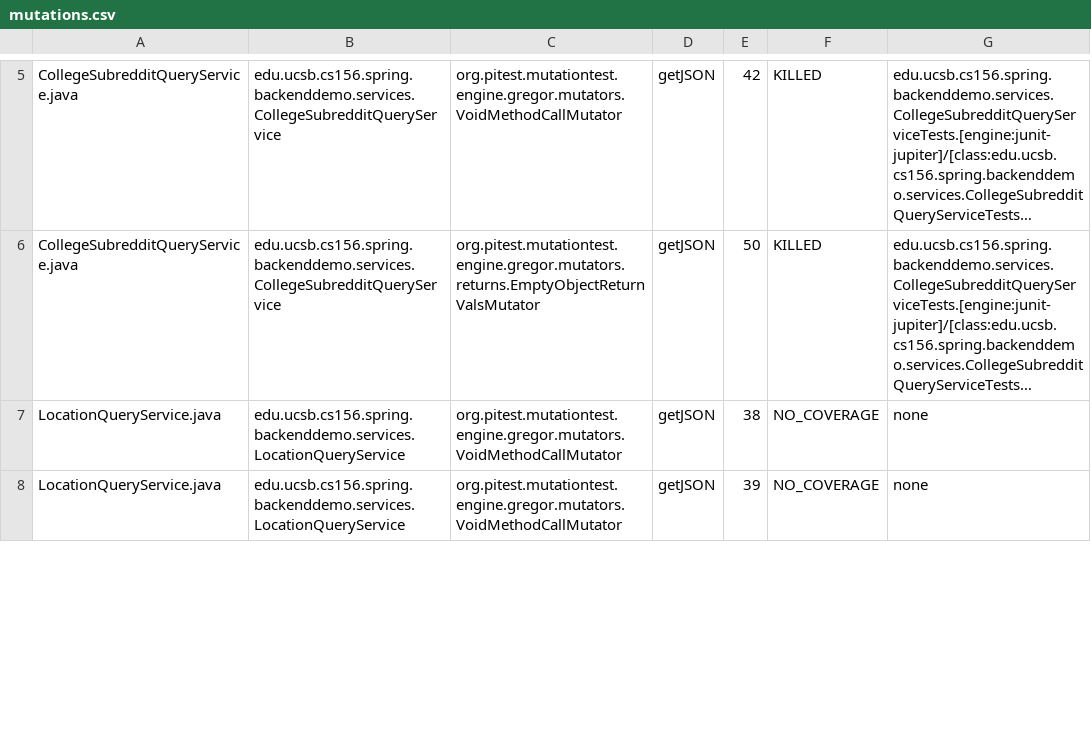
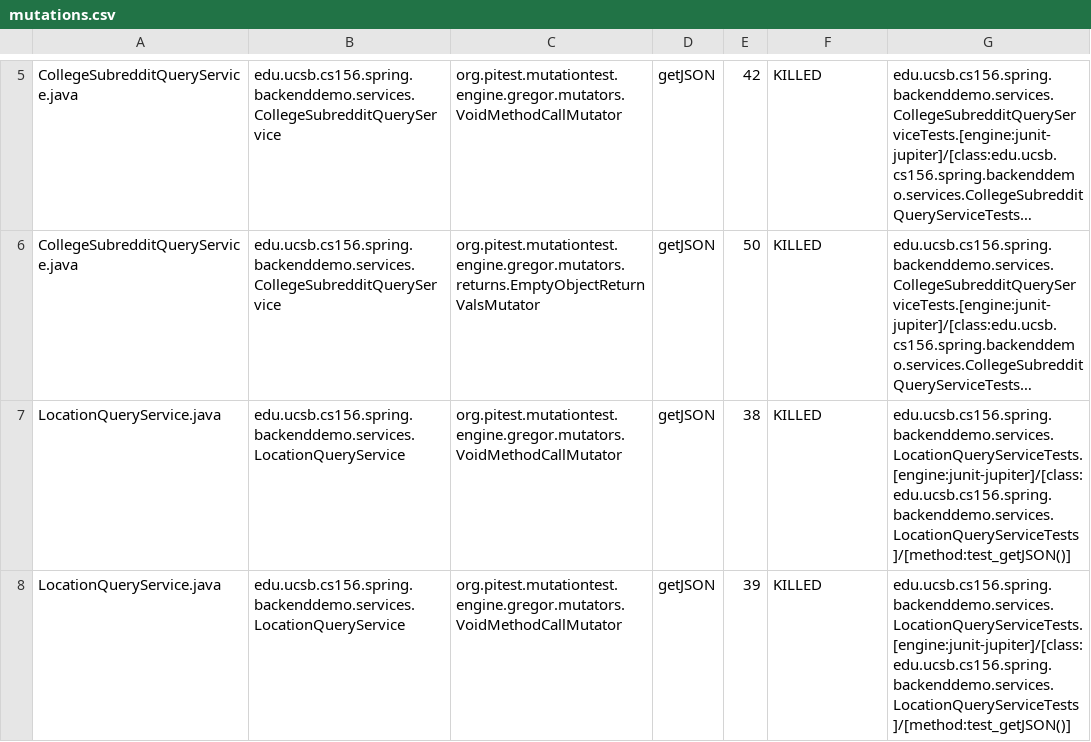
Before and after one commit to ucsb-cs156-w24/team01-w24-4pm-1, a CSV file: pitest/mutations.csv, drawn as a sheet; only a part is shown, gaps mark what is left out; long unchanged cells end in …; the diff covers the shown part only; the diff names each change by its address in the sheet, - before the commit and + after, or states it on an @@ line.

Commit message:
Deploying to gh-pages from @ ucsb-cs156-w24/team01-w24-4pm-1@9cc6a82b2c7cae730cf3a3a8688636f951520fef 🚀

```diff
--- a/pitest/mutations.csv
+++ b/pitest/mutations.csv
-F7:F8: NO_COVERAGE
+F7:F8: KILLED
-G7:G8: none
+G7:G8: edu.ucsb.cs156.spring.backenddemo.services.LocationQueryServiceTests.[engine:junit-jupiter]/[class:edu.ucsb.cs156.spring.backenddemo.services.LocationQueryServiceTests]/[method:test_getJSON()]
```
Also changed, not shown: 1 added row and 2 edited cells elsewhere in this file, 13 other files.
